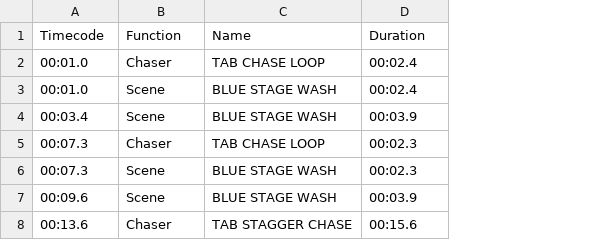
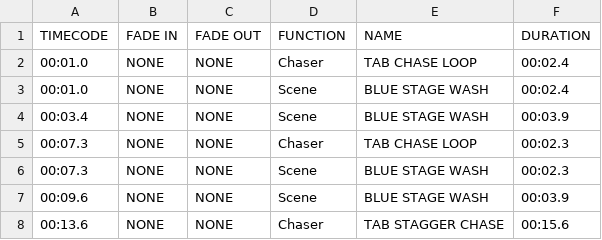
Before and after one commit to scottgrobinson/qlcpluspythonscripts, a CSV file: examples/The Greatest Showman.csv, drawn as a sheet; only a part is shown; removed rows and columns are numbered as before the commit, all else as after; the diff names each change by its address in the sheet, - before the commit and + after, or states it on an @@ line.

Commit message:
Add 'None' fade duration, Part 1 of 'FADE IN'/'FADE OUT' support for Shows, Updated Show examples with 'FADE IN'/'FADE OUT' support

```diff
--- a/examples/The Greatest Showman.csv
+++ b/examples/The Greatest Showman.csv
+column B, rows 2-8: all NONE
+column C, rows 2-8: all NONE
-row 1: Timecode | Function | Name | Duration
+row 1: TIMECODE | FADE IN | FADE OUT | FUNCTION | NAME | DURATION
```
Also changed, not shown: examples/Whale Montage (Part 1).csv, 2 other files.
